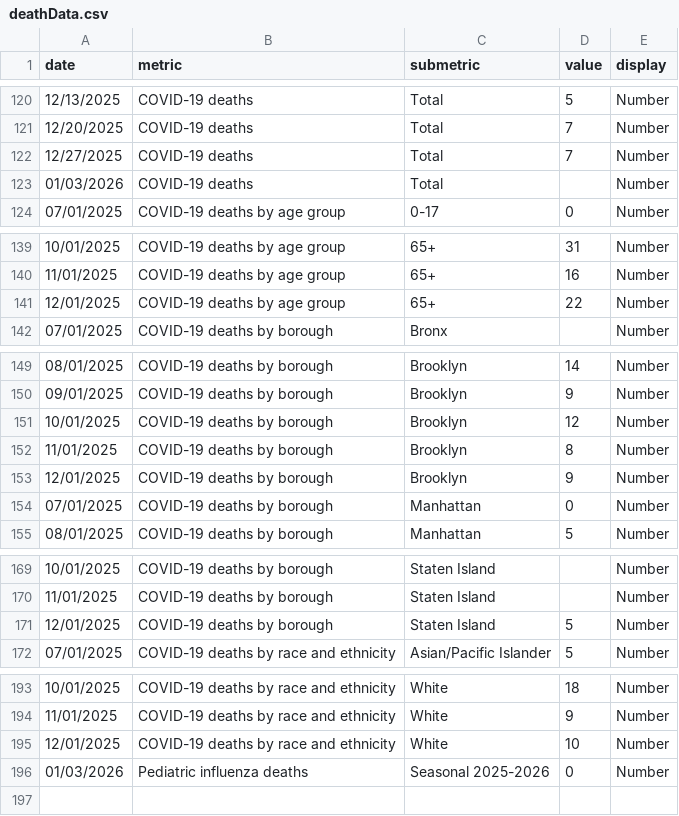
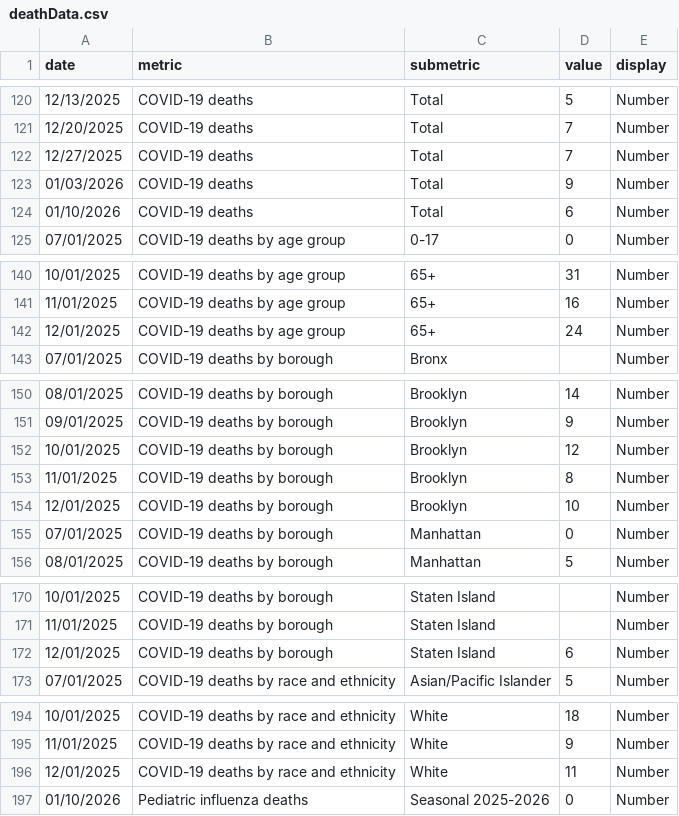
Before and after one commit to nychealth/respiratory-illness-data, a CSV file: data/deathData.csv, drawn as a sheet; only a part is shown, gaps mark what is left out.

```diff
--- a/data/deathData.csv
+++ b/data/deathData.csv
@@ -122,3 +122,4 @@
 "12/27/2025","COVID-19 deaths","Total","7","Number"
-"01/03/2026","COVID-19 deaths","Total","","Number"
+"01/03/2026","COVID-19 deaths","Total","9","Number"
+"01/10/2026","COVID-19 deaths","Total","6","Number"
 "07/01/2025","COVID-19 deaths by age group","0-17","0","Number"
@@ -140,3 +141,3 @@
 "11/01/2025","COVID-19 deaths by age group","65+","16","Number"
-"12/01/2025","COVID-19 deaths by age group","65+","22","Number"
+"12/01/2025","COVID-19 deaths by age group","65+","24","Number"
 "07/01/2025","COVID-19 deaths by borough","Bronx","","Number"
@@ -152,3 +153,3 @@
 "11/01/2025","COVID-19 deaths by borough","Brooklyn","8","Number"
-"12/01/2025","COVID-19 deaths by borough","Brooklyn","9","Number"
+"12/01/2025","COVID-19 deaths by borough","Brooklyn","10","Number"
 "07/01/2025","COVID-19 deaths by borough","Manhattan","0","Number"
@@ -170,3 +171,3 @@
 "11/01/2025","COVID-19 deaths by borough","Staten Island","","Number"
-"12/01/2025","COVID-19 deaths by borough","Staten Island","5","Number"
+"12/01/2025","COVID-19 deaths by borough","Staten Island","6","Number"
 "07/01/2025","COVID-19 deaths by race and ethnicity","Asian/Pacific Islander","5","Number"
@@ -194,3 +195,3 @@
 "11/01/2025","COVID-19 deaths by race and ethnicity","White","9","Number"
-"12/01/2025","COVID-19 deaths by race and ethnicity","White","10","Number"
-"01/03/2026","Pediatric influenza deaths","Seasonal 2025-2026","0","Number"
+"12/01/2025","COVID-19 deaths by race and ethnicity","White","11","Number"
+"01/10/2026","Pediatric influenza deaths","Seasonal 2025-2026","0","Number"
```
Also changed, not shown: data/Case_data_COVID-19.csv, data/Case_data_influenza_by_group.csv, 11 other files.
